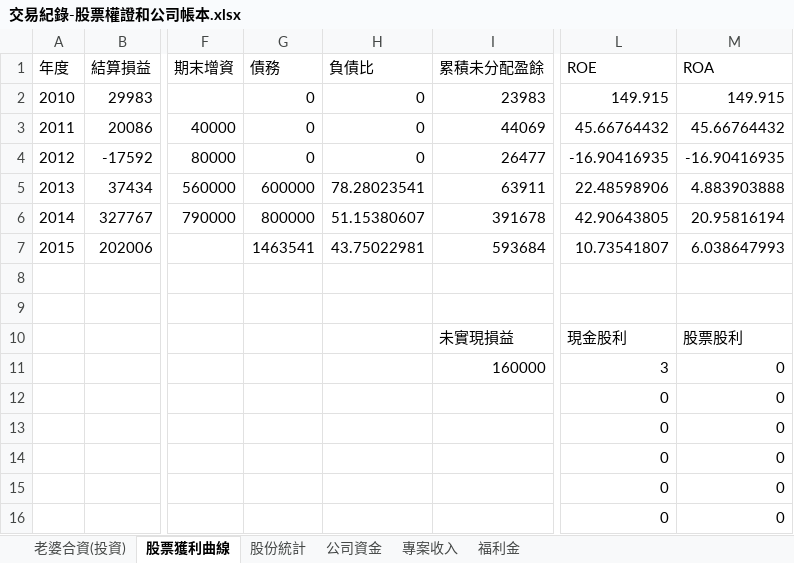
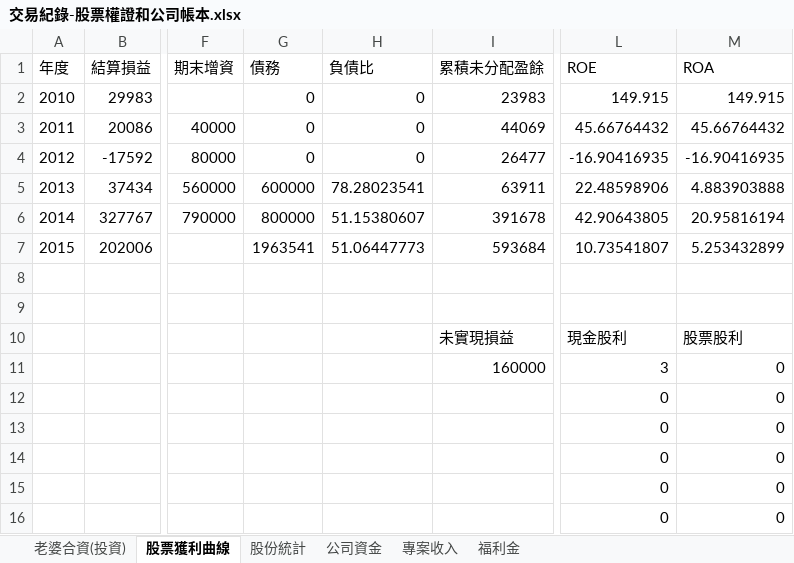
Before and after one commit to dada2cindy/tradeuse-dada2cindy, an Excel workbook: 交易紀錄/交易紀錄-股票權證和公司帳本.xlsx, sheet 股票獲利曲線, drawn as a sheet; only a part is shown, gaps mark what is left out; values as stored, in another font and other column widths than the file's, no borders; charts and pictures not drawn; the diff names each change by its address in the sheet, - before the commit and + after, or states it on an @@ line.

```diff
--- a/交易紀錄/交易紀錄-股票權證和公司帳本.xlsx (sheet 股票獲利曲線)
+++ b/交易紀錄/交易紀錄-股票權證和公司帳本.xlsx (sheet 股票獲利曲線)
-G7 (債務): 1463541
+G7 (債務): 1963541
-H7 (負債比): 43.75022981
+H7 (負債比): 51.06447773
-M7 (ROA): 6.038647993
+M7 (ROA): 5.253432899
```
Also changed, not shown: sheet 老婆合資(投資), charts or pictures.
